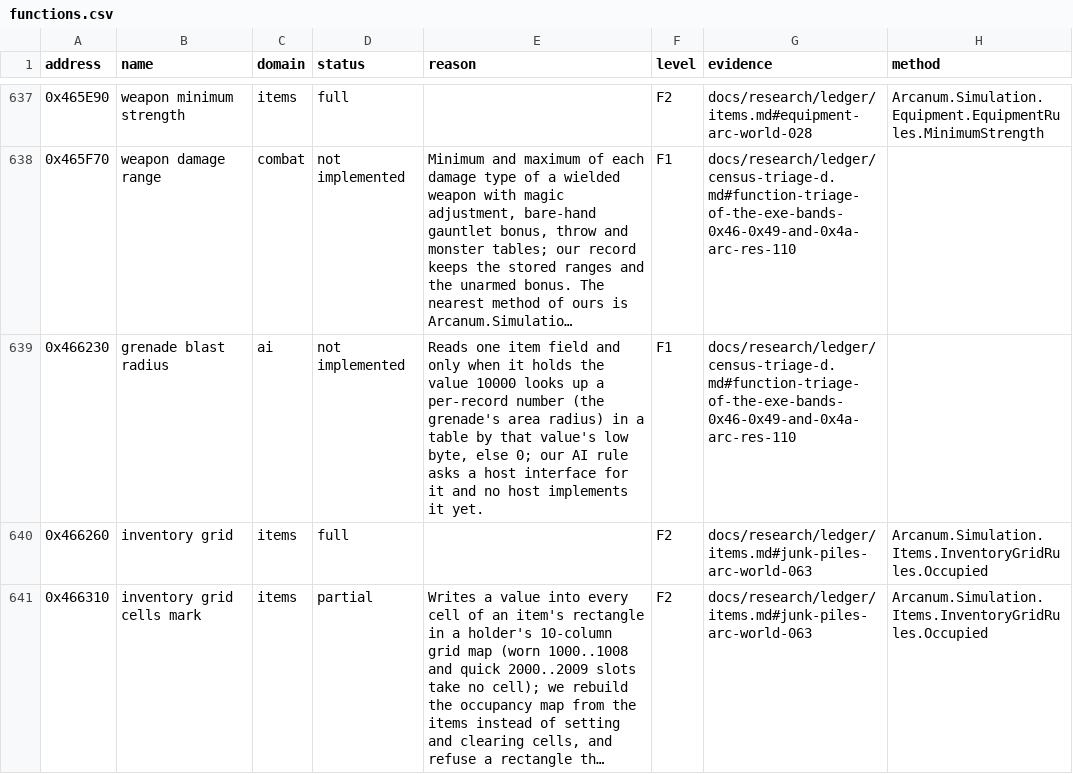
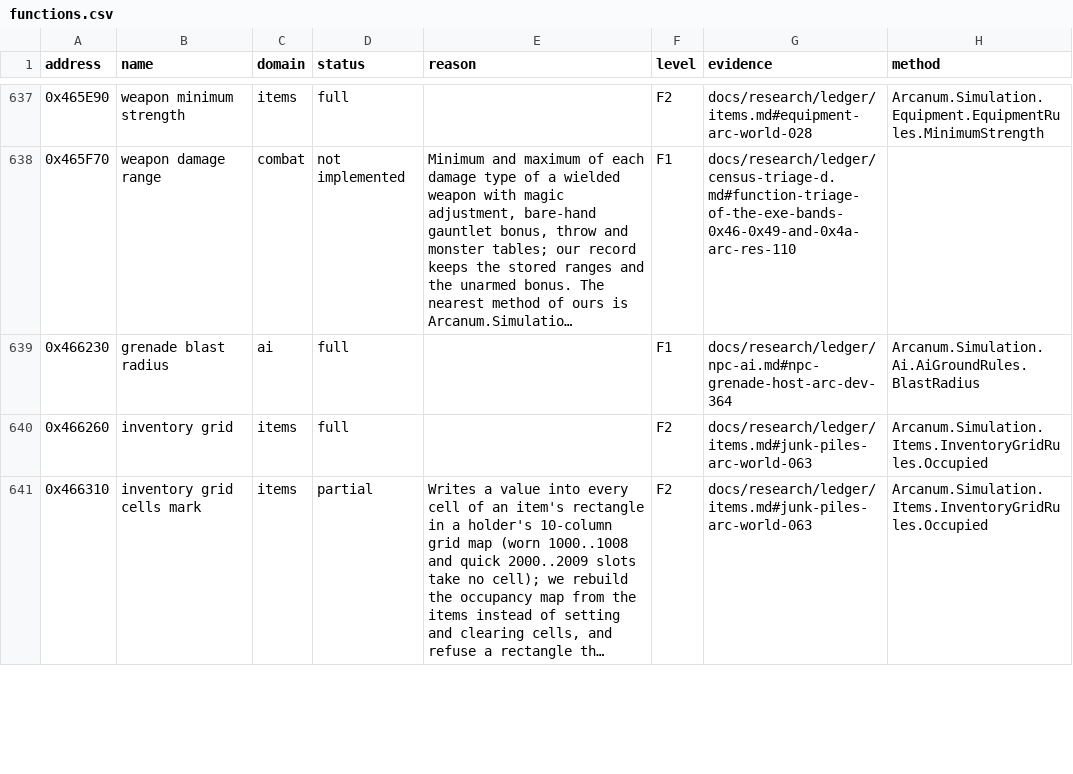
Before and after one commit to Simarglok/arcanum-steamwoven, a CSV file: docs/verification/functions.csv, drawn as a sheet; only a part is shown, gaps mark what is left out; long unchanged cells end in …; the diff names each change by its address in the sheet, - before the commit and + after, or states it on an @@ line.

```diff
--- a/docs/verification/functions.csv
+++ b/docs/verification/functions.csv
-D639 (status): not implemented
+D639 (status): full
-E639 (reason): Reads one item field and only when it holds the value 10000 looks up a per-record number (the grenade's area radius) in a table by that value's low byte, else 0; our AI rule asks a host interface for it and no host implements it yet.
+E639 (reason): (empty)
-G639 (evidence): docs/research/ledger/census-triage-d.md#function-triage-of-the-exe-bands-0x46-0x49-and-0x4a-arc-res-110
+G639 (evidence): docs/research/ledger/npc-ai.md#npc-grenade-host-arc-dev-364
-H639 (method): (empty)
+H639 (method): Arcanum.Simulation.Ai.AiGroundRules.BlastRadius
```
Also changed, not shown: 12 other files.
